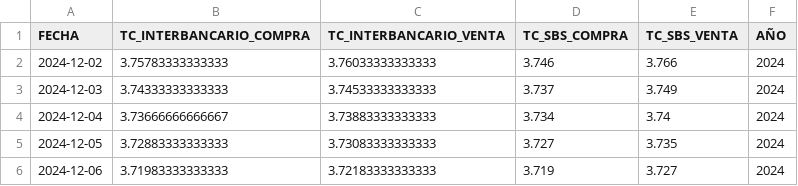
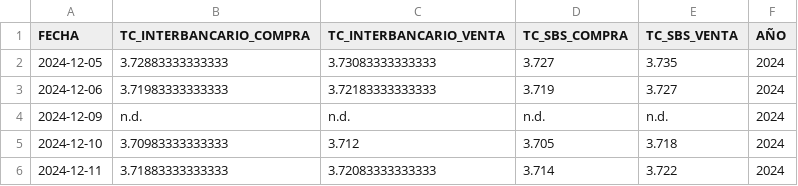
Before and after one commit to annaabsi/USDPEN, a CSV file: results/dolar_5d.csv, drawn as a sheet; removed rows and columns are numbered as before the commit, all else as after; the diff names each change by its address in the sheet, - before the commit and + after, or states it on an @@ line.

```diff
--- a/results/dolar_5d.csv
+++ b/results/dolar_5d.csv
-row 2: 2024-12-02 | 3.75783333333333 | 3.76033333333333 | 3.746 | 3.766 | 2024
-row 3: 2024-12-03 | 3.74333333333333 | 3.74533333333333 | 3.737 | 3.749 | 2024
-row 4: 2024-12-04 | 3.73666666666667 | 3.73883333333333 | 3.734 | 3.74 | 2024
+row 4: 2024-12-09 | n.d. | n.d. | n.d. | n.d. | 2024
+row 5: 2024-12-10 | 3.70983333333333 | 3.712 | 3.705 | 3.718 | 2024
+row 6: 2024-12-11 | 3.71883333333333 | 3.72083333333333 | 3.714 | 3.722 | 2024
```
Also changed, not shown: results/dolar.csv, 4 other files.
